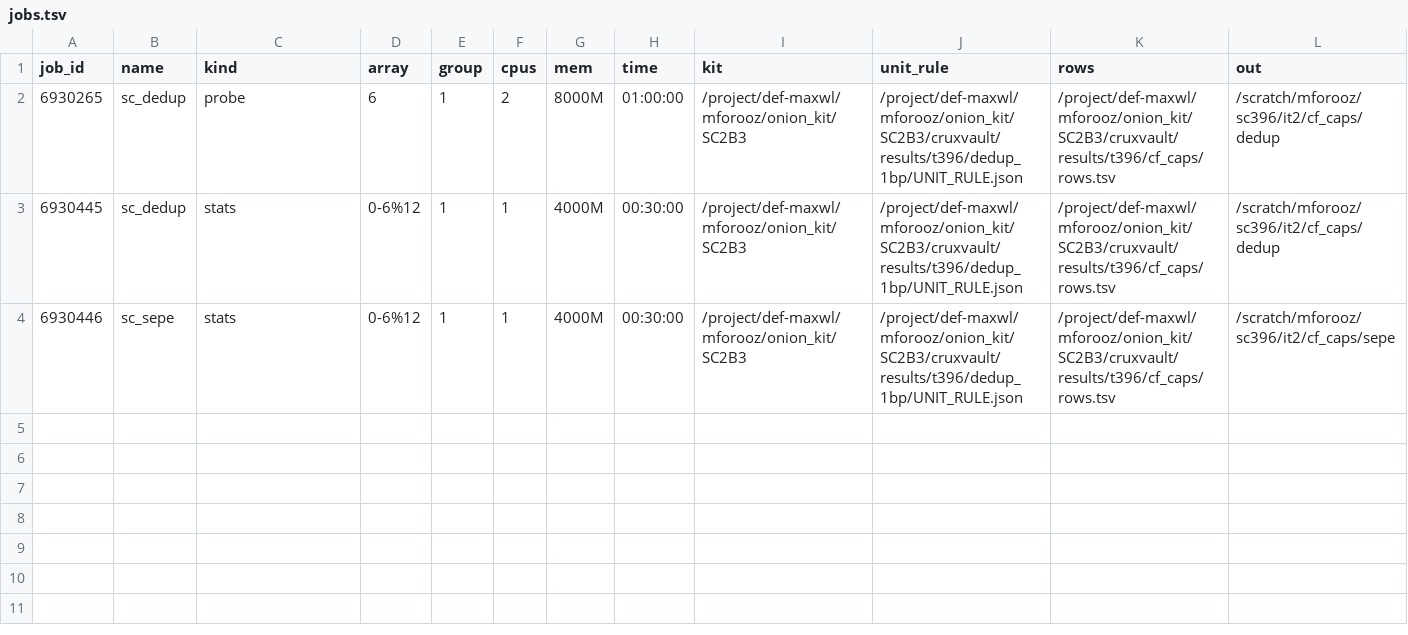
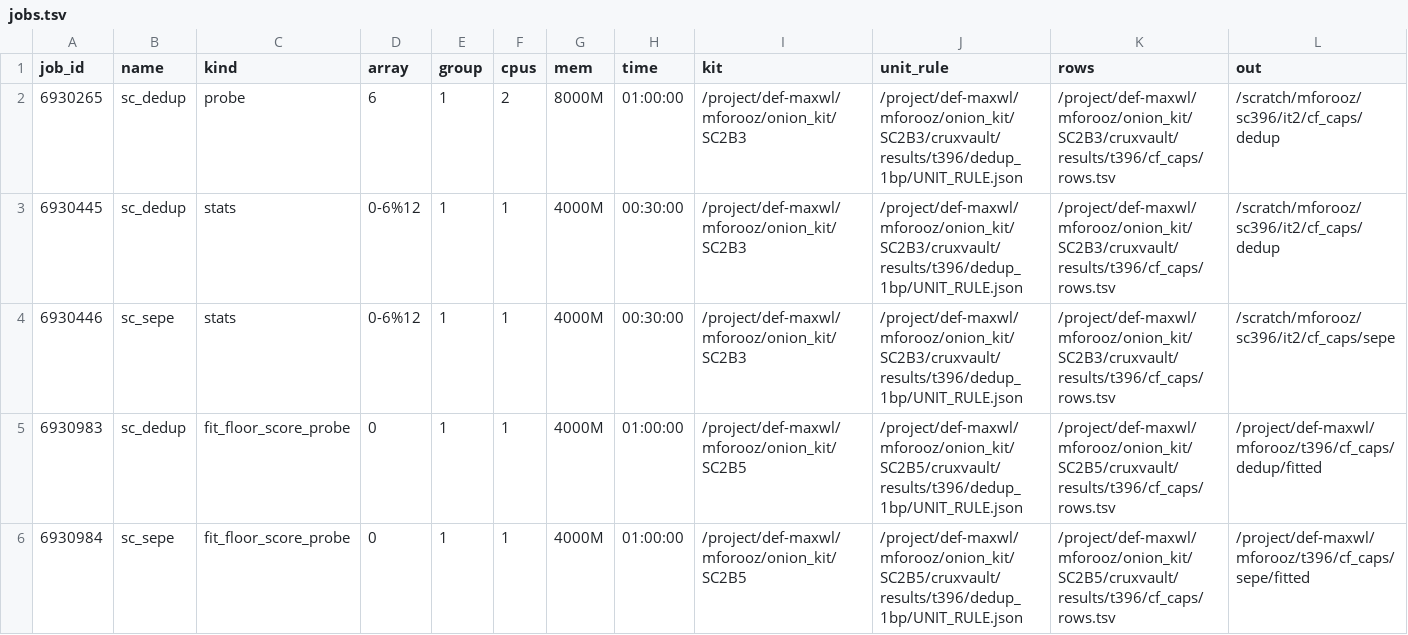
Before and after one commit to mehdiforoozandeh/CANDII, a TSV file: cruxvault/results/t396/cf_caps/jobs.tsv, drawn as a sheet; only a part is shown; rows hold the shown columns only; the diff names each change by its address in the sheet, - before the commit and + after, or states it on an @@ line.

```diff
--- a/cruxvault/results/t396/cf_caps/jobs.tsv
+++ b/cruxvault/results/t396/cf_caps/jobs.tsv
+row 5: 6930983 | sc_dedup | fit_floor_score_probe | 0 | 1 | 1 | 4000M | 01:00:00 | /project/def-maxwl/mforooz/onion_kit/SC2B5 | /project/def-maxwl/mforooz/onion_kit/SC2B5/cruxvault/results/t396/dedup_1bp/UNIT_RULE.json | /project/def-maxwl/mforooz/onion_kit/SC2B5/cruxvault/results/t396/cf_caps/rows.tsv | /project/def-maxwl/mforooz/t396/cf_caps/dedup/fitted
+row 6: 6930984 | sc_sepe | fit_floor_score_probe | 0 | 1 | 1 | 4000M | 01:00:00 | /project/def-maxwl/mforooz/onion_kit/SC2B5 | /project/def-maxwl/mforooz/onion_kit/SC2B5/cruxvault/results/t396/dedup_1bp/UNIT_RULE.json | /project/def-maxwl/mforooz/onion_kit/SC2B5/cruxvault/results/t396/cf_caps/rows.tsv | /project/def-maxwl/mforooz/t396/cf_caps/sepe/fitted
```
Also changed, not shown: 3 other files.
